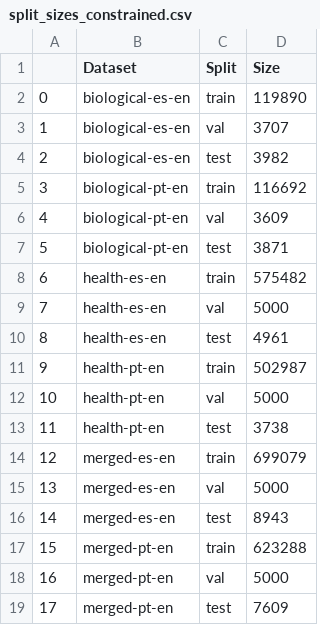
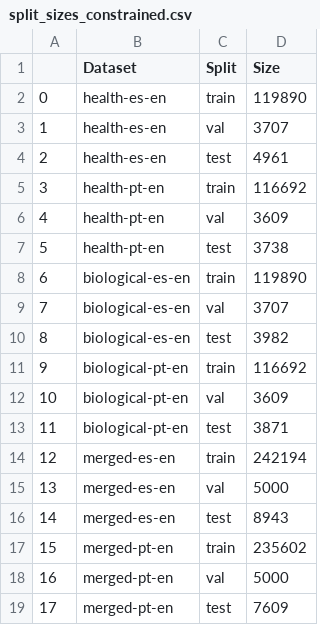
Before and after one commit to salvacarrion/mltests-old, a CSV file: paper1/data/constrained/split_sizes_constrained.csv, drawn as a sheet.

```diff
--- a/paper1/data/constrained/split_sizes_constrained.csv
+++ b/paper1/data/constrained/split_sizes_constrained.csv
@@ -1,18 +1,18 @@
 ,Dataset,Split,Size
-0,biological-es-en,train,119890
-1,biological-es-en,val,3707
-2,biological-es-en,test,3982
-3,biological-pt-en,train,116692
-4,biological-pt-en,val,3609
-5,biological-pt-en,test,3871
-6,health-es-en,train,575482
-7,health-es-en,val,5000
-8,health-es-en,test,4961
-9,health-pt-en,train,502987
-10,health-pt-en,val,5000
-11,health-pt-en,test,3738
-12,merged-es-en,train,699079
+0,health-es-en,train,119890
+1,health-es-en,val,3707
+2,health-es-en,test,4961
+3,health-pt-en,train,116692
+4,health-pt-en,val,3609
+5,health-pt-en,test,3738
+6,biological-es-en,train,119890
+7,biological-es-en,val,3707
+8,biological-es-en,test,3982
+9,biological-pt-en,train,116692
+10,biological-pt-en,val,3609
+11,biological-pt-en,test,3871
+12,merged-es-en,train,242194
 13,merged-es-en,val,5000
 14,merged-es-en,test,8943
-15,merged-pt-en,train,623288
+15,merged-pt-en,train,235602
 16,merged-pt-en,val,5000
```
Also changed, not shown: 10 other files.
